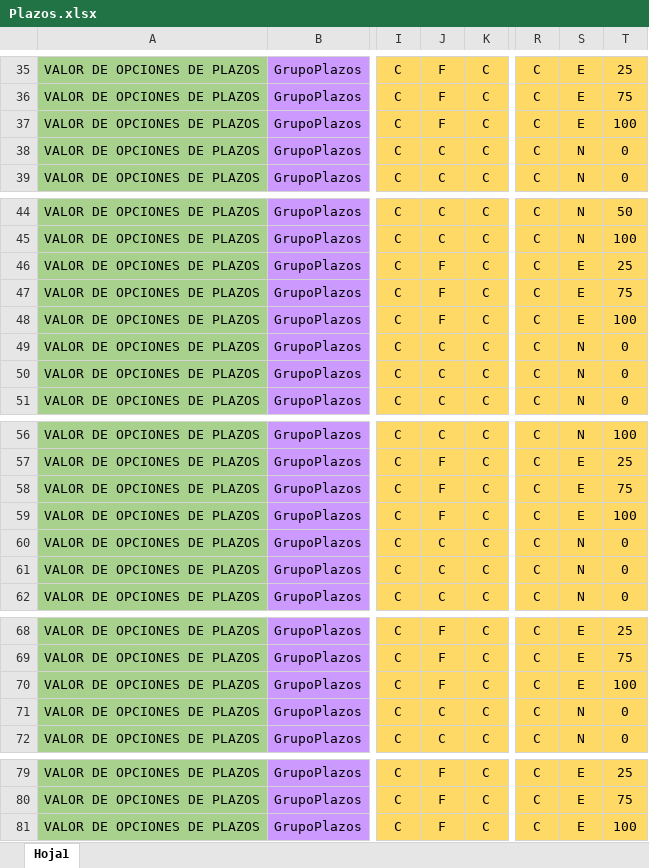
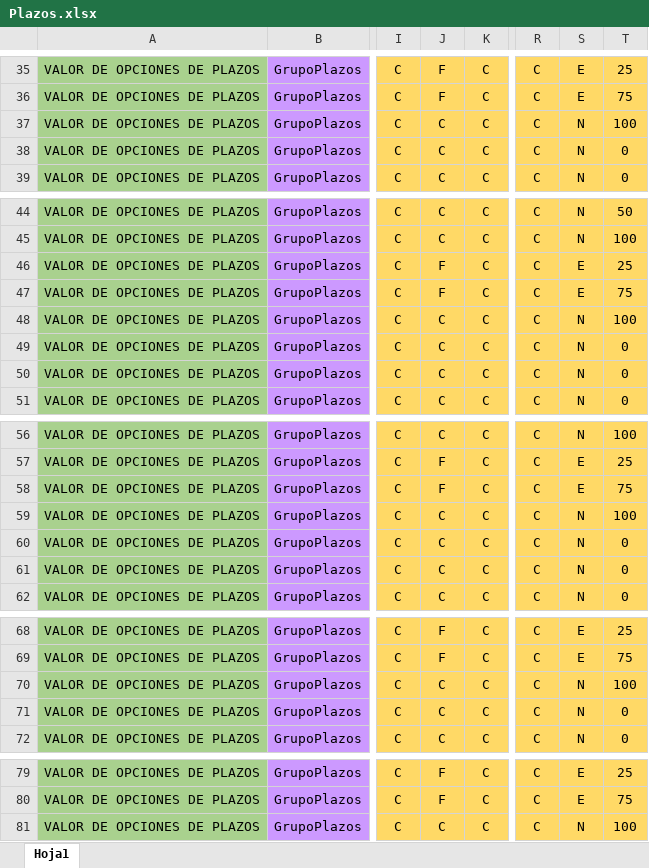
Before and after one commit to r06xd/brecreditosnuevo, an Excel workbook: src/main/resources/com/relative/brecreditosnuevos/matrices/Plazos.xlsx, sheet Hoja1, drawn as a sheet; only a part is shown, gaps mark what is left out; values as stored, in another font and other column widths than the file's, no borders; the diff names each change by its address in the sheet, - before the commit and + after, or states it on an @@ line.

```diff
--- a/src/main/resources/com/relative/brecreditosnuevos/matrices/Plazos.xlsx (sheet Hoja1)
+++ b/src/main/resources/com/relative/brecreditosnuevos/matrices/Plazos.xlsx (sheet Hoja1)
-J37: F
+J37: C
-S37: E
+S37: N
-J48: F
+J48: C
-S48: E
+S48: N
-J59: F
+J59: C
-S59: E
+S59: N
-J70: F
+J70: C
-S70: E
+S70: N
-J81: F
+J81: C
-S81: E
+S81: N
```
Also changed, not shown: 5 other files.
